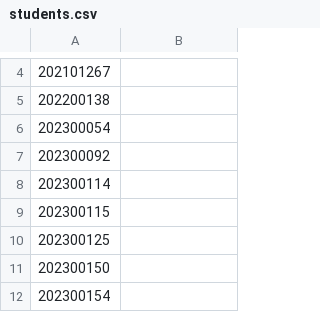
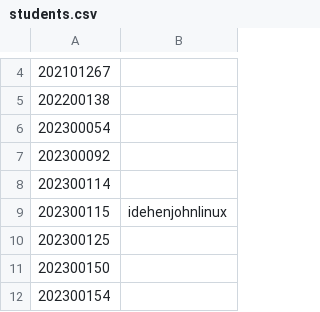
Before and after one commit to StuntsPT/pr_bio_2023-2024_assignments, a CSV file: students.csv, drawn as a sheet; only a part is shown, gaps mark what is left out.

Commit message:
Added my username to students.csv

```diff
--- a/students.csv
+++ b/students.csv
@@ -8,3 +8,3 @@
 202300114,
-202300115,
+202300115, idehenjohnlinux
 202300125,
```
